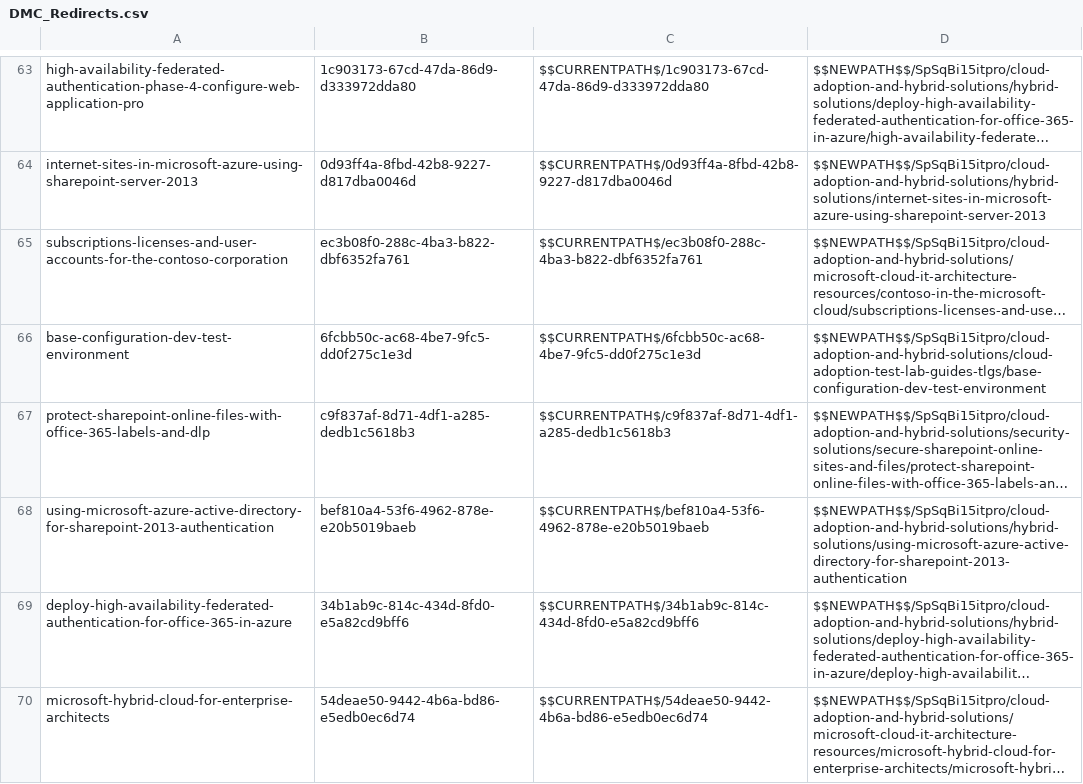
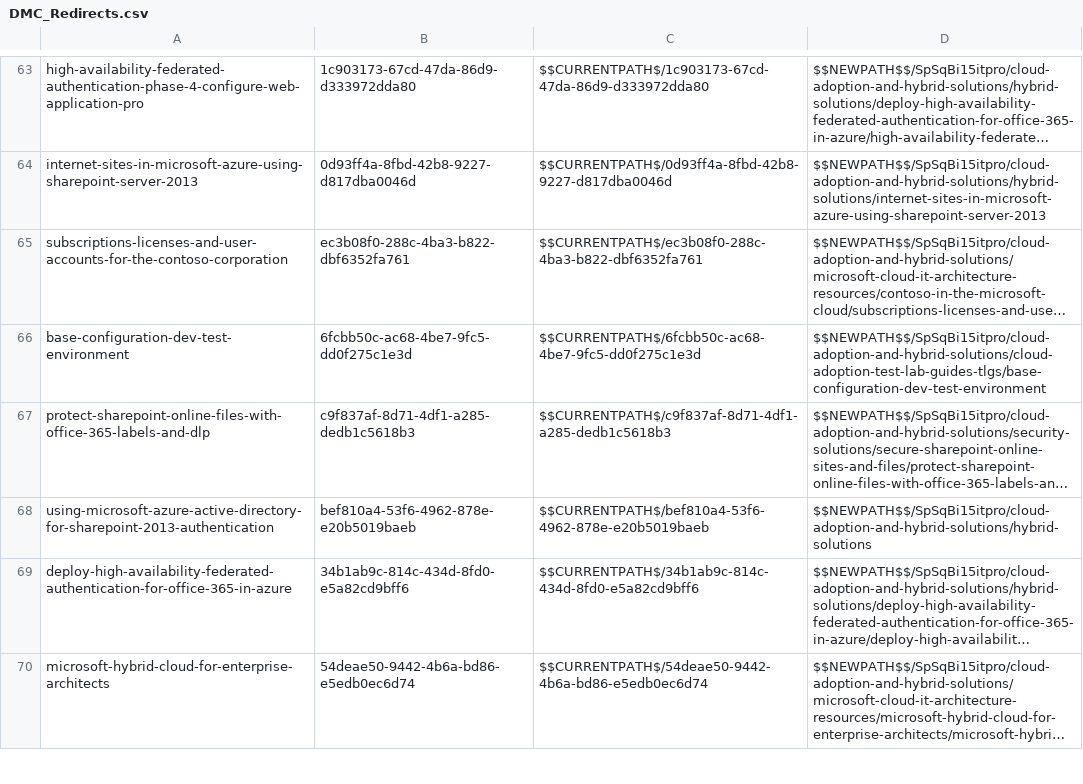
Before and after one commit to MicrosoftDocs/OfficeDocs-Enterprise, a CSV file: Enterprise/DMC_Redirects.csv, drawn as a sheet; only a part is shown, gaps mark what is left out; long unchanged cells end in …; the diff names each change by its address in the sheet, - before the commit and + after, or states it on an @@ line.

Commit message:
set up redirect for retired article

```diff
--- a/Enterprise/DMC_Redirects.csv
+++ b/Enterprise/DMC_Redirects.csv
-D68: $$NEWPATH$$/SpSqBi15itpro/cloud-adoption-and-hybrid-solutions/hybrid-solutions/using-microsoft-azure-active-directory-for-sharepoint-2013-authentication
+D68: $$NEWPATH$$/SpSqBi15itpro/cloud-adoption-and-hybrid-solutions/hybrid-solutions
```
